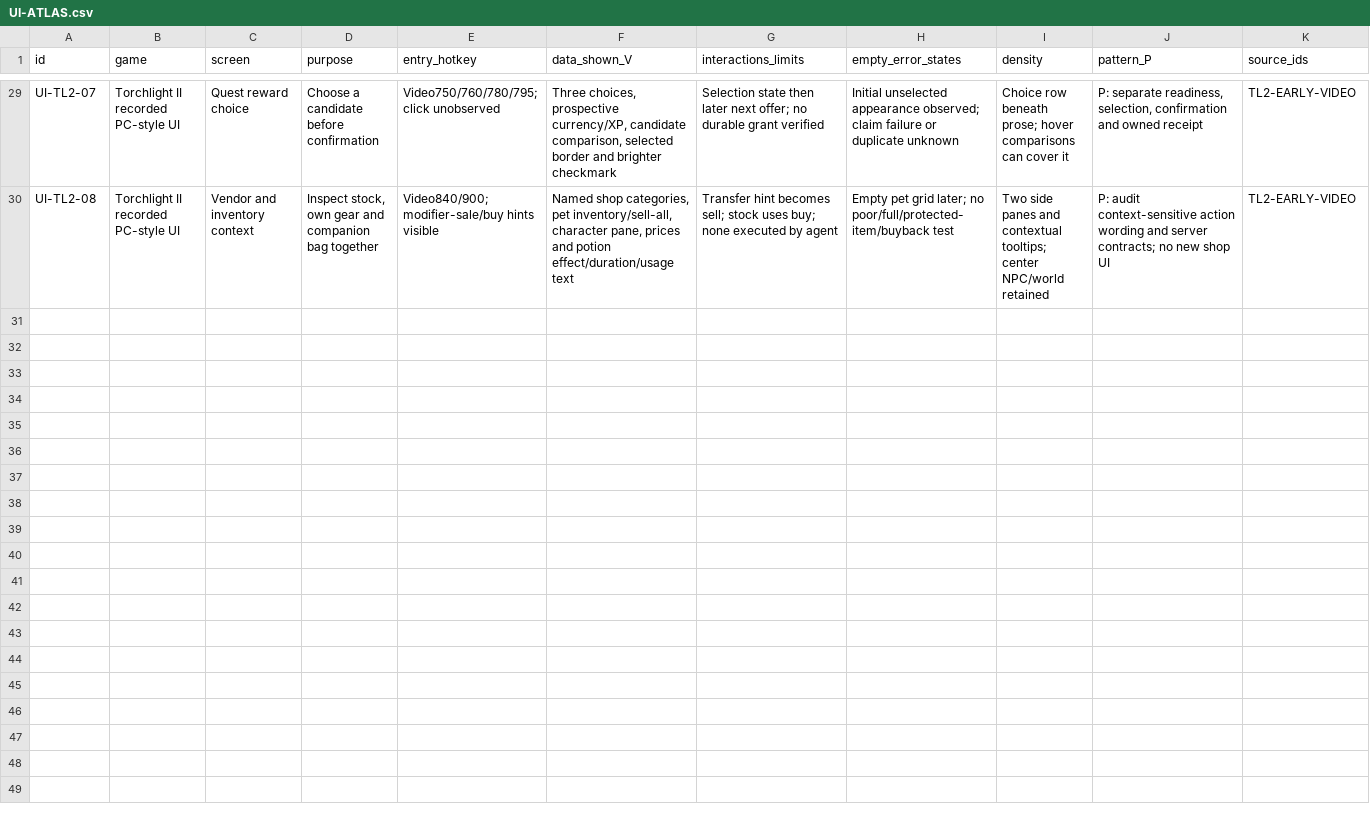
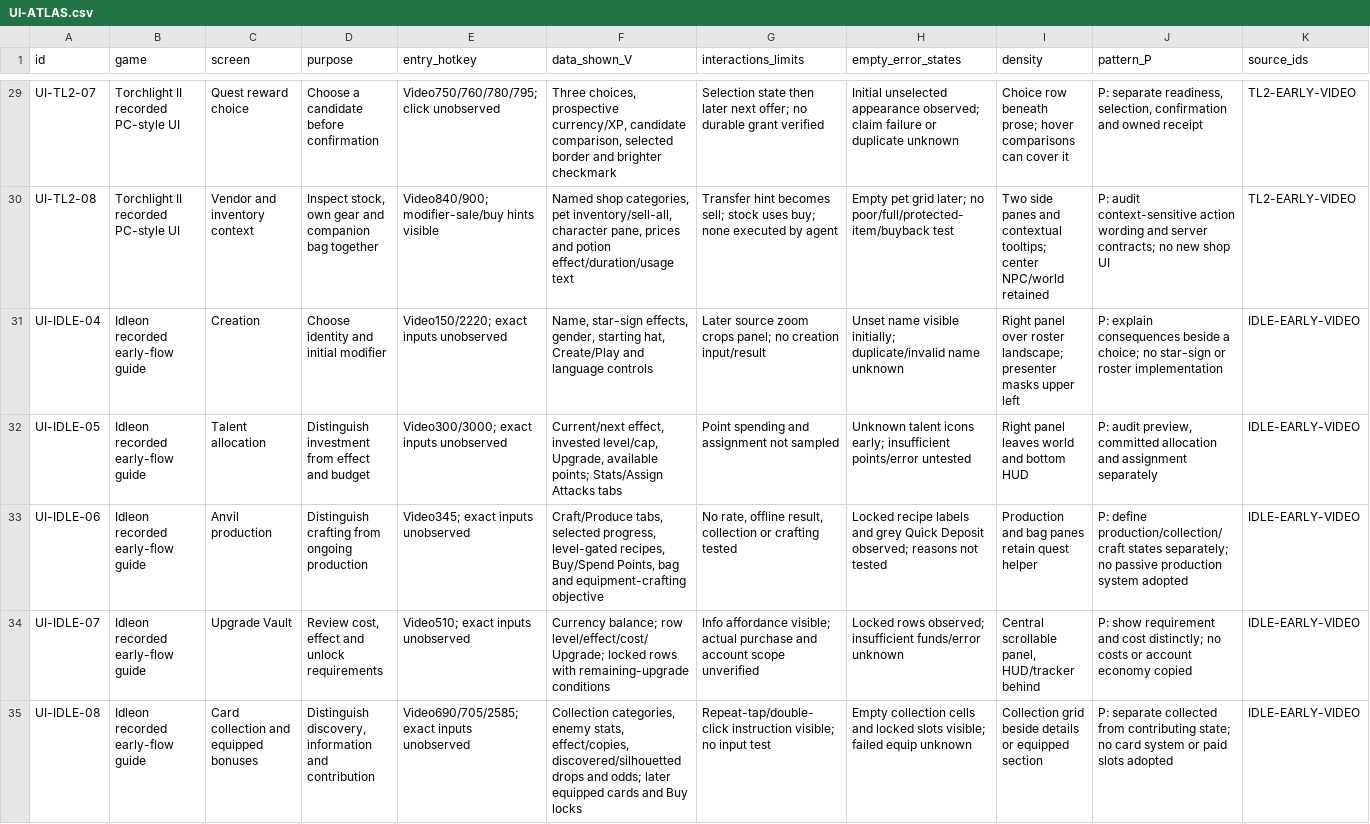
Before and after one commit to jenteverpaelen/dungeongame, a CSV file: docs/research/v2/UI-ATLAS.csv, drawn as a sheet; only a part is shown, gaps mark what is left out; rows hold the shown columns only; the diff covers the shown part only; the diff names each change by its address in the sheet, - before the commit and + after, or states it on an @@ line.

Commit message:
docs: inspect Idleon return and progression interfaces
Record 21 scoped frames, ten atlas entries and the level-eight class contradiction. Keep estimates, collection and persistence distinct; preserve all gameplay and UI.

```diff
--- a/docs/research/v2/UI-ATLAS.csv
+++ b/docs/research/v2/UI-ATLAS.csv
+row 31: UI-IDLE-04 | Idleon recorded early-flow guide | Creation | Choose identity and initial modifier | Video150/2220; exact inputs unobserved | Name, star-sign effects, gender, starting hat, Create/Play and language controls | Later source zoom crops panel; no creation input/result | Unset name visible initially; duplicate/invalid name unknown | Right panel over roster landscape; presenter masks upper left | P: explain consequences beside a choice; no star-sign or roster implementation | IDLE-EARLY-VIDEO
+row 32: UI-IDLE-05 | Idleon recorded early-flow guide | Talent allocation | Distinguish investment from effect and budget | Video300/3000; exact inputs unobserved | Current/next effect, invested level/cap, Upgrade, available points; Stats/Assign Attacks tabs | Point spending and assignment not sampled | Unknown talent icons early; insufficient points/error untested | Right panel leaves world and bottom HUD | P: audit preview, committed allocation and assignment separately | IDLE-EARLY-VIDEO
+row 33: UI-IDLE-06 | Idleon recorded early-flow guide | Anvil production | Distinguish crafting from ongoing production | Video345; exact inputs unobserved | Craft/Produce tabs, selected progress, level-gated recipes, Buy/Spend Points, bag and equipment-crafting objective | No rate, offline result, collection or crafting tested | Locked recipe labels and grey Quick Deposit observed; reasons not tested | Production and bag panes retain quest helper | P: define production/collection/craft states separately; no passive production system adopted | IDLE-EARLY-VIDEO
+row 34: UI-IDLE-07 | Idleon recorded early-flow guide | Upgrade Vault | Review cost, effect and unlock requirements | Video510; exact inputs unobserved | Currency balance; row level/effect/cost/Upgrade; locked rows with remaining-upgrade conditions | Info affordance visible; actual purchase and account scope unverified | Locked rows observed; insufficient funds/error unknown | Central scrollable panel, HUD/tracker behind | P: show requirement and cost distinctly; no costs or account economy copied | IDLE-EARLY-VIDEO
+row 35: UI-IDLE-08 | Idleon recorded early-flow guide | Card collection and equipped bonuses | Distinguish discovery, information and contribution | Video690/705/2585; exact inputs unobserved | Collection categories, enemy stats, effect/copies, discovered/silhouetted drops and odds; later equipped cards and Buy locks | Repeat-tap/double-click instruction visible; no input test | Empty collection cells and locked slots visible; failed equip unknown | Collection grid beside details or equipped section | P: separate collected from contributing state; no card system or paid slots adopted | IDLE-EARLY-VIDEO
```
Also changed, not shown: 5 added rows elsewhere in this file, docs/research/v2/CLAIMS.csv, docs/research/v2/SOURCES.csv, 16 other files.
